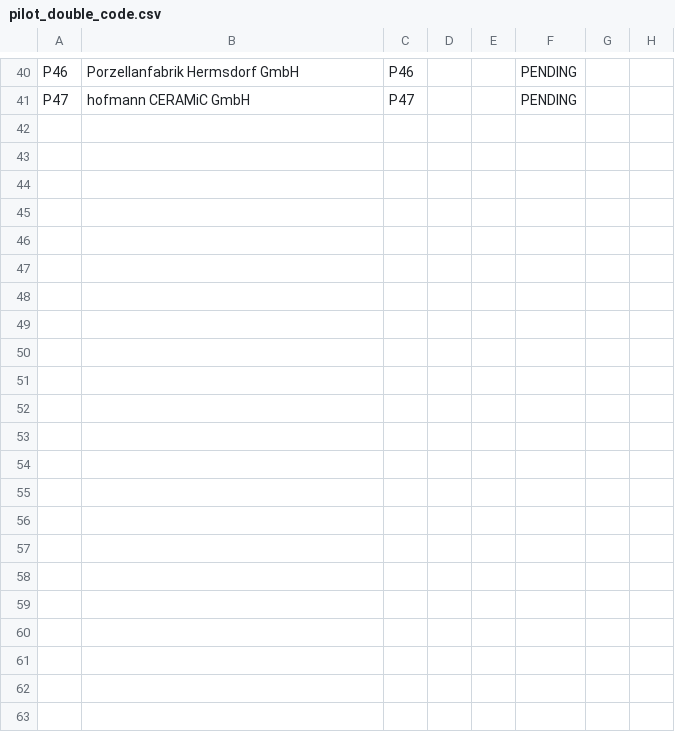
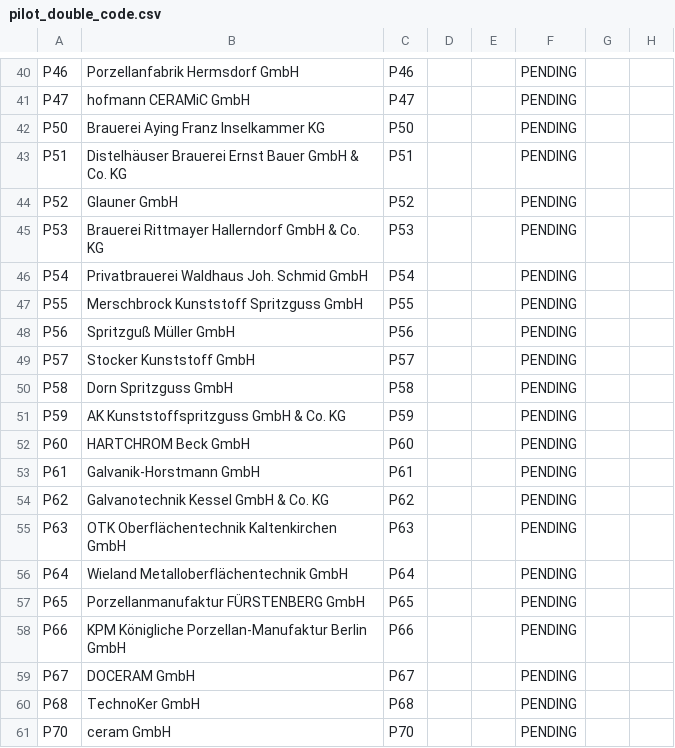
Before and after one commit to AnnaKolisnyk74/sme-etoi, a CSV file: data/pilot_double_code.csv, drawn as a sheet; only a part is shown, gaps mark what is left out; rows hold the shown columns only; the diff names each change by its address in the sheet, - before the commit and + after, or states it on an @@ line.

```diff
--- a/data/pilot_double_code.csv
+++ b/data/pilot_double_code.csv
+row 42: P50 | Brauerei Aying Franz Inselkammer KG | P50 |  |  | PENDING
+row 43: P51 | Distelhäuser Brauerei Ernst Bauer GmbH & Co. KG | P51 |  |  | PENDING
+row 44: P52 | Glauner GmbH | P52 |  |  | PENDING
+row 45: P53 | Brauerei Rittmayer Hallerndorf GmbH & Co. KG | P53 |  |  | PENDING
+row 46: P54 | Privatbrauerei Waldhaus Joh. Schmid GmbH | P54 |  |  | PENDING
+row 47: P55 | Merschbrock Kunststoff Spritzguss GmbH | P55 |  |  | PENDING
+row 48: P56 | Spritzguß Müller GmbH | P56 |  |  | PENDING
+row 49: P57 | Stocker Kunststoff GmbH | P57 |  |  | PENDING
+row 50: P58 | Dorn Spritzguss GmbH | P58 |  |  | PENDING
+row 51: P59 | AK Kunststoffspritzguss GmbH & Co. KG | P59 |  |  | PENDING
+row 52: P60 | HARTCHROM Beck GmbH | P60 |  |  | PENDING
+row 53: P61 | Galvanik-Horstmann GmbH | P61 |  |  | PENDING
+row 54: P62 | Galvanotechnik Kessel GmbH & Co. KG | P62 |  |  | PENDING
+row 55: P63 | OTK Oberflächentechnik Kaltenkirchen GmbH | P63 |  |  | PENDING
+row 56: P64 | Wieland Metalloberflächentechnik GmbH | P64 |  |  | PENDING
+row 57: P65 | Porzellanmanufaktur FÜRSTENBERG GmbH | P65 |  |  | PENDING
+row 58: P66 | KPM Königliche Porzellan-Manufaktur Berlin GmbH | P66 |  |  | PENDING
+row 59: P67 | DOCERAM GmbH | P67 |  |  | PENDING
+row 60: P68 | TechnoKer GmbH | P68 |  |  | PENDING
+row 61: P70 | ceram GmbH | P70 |  |  | PENDING
```
Also changed, not shown: data/company_process_map.csv, evidence/qa_review.csv, 30 other files.
